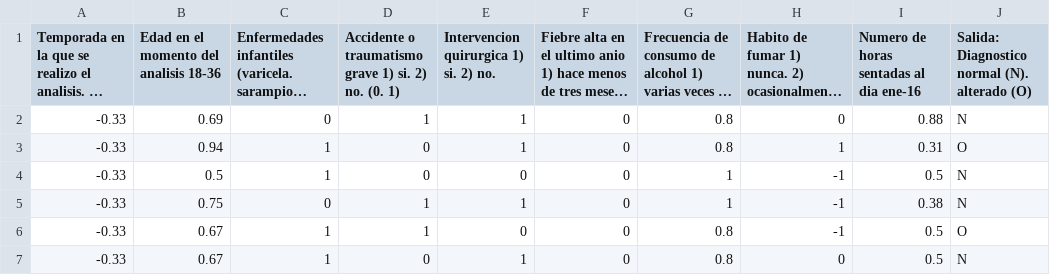
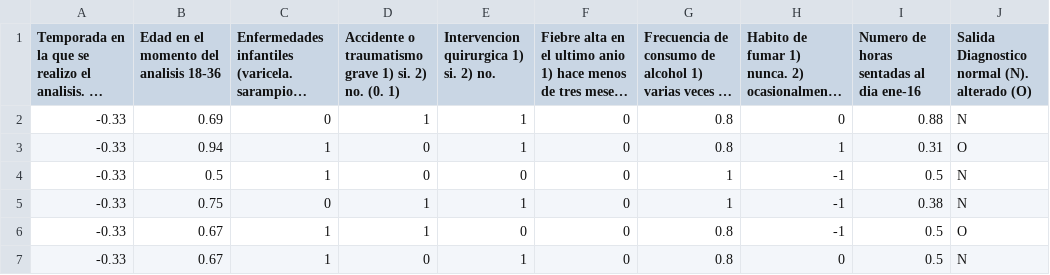
Before and after one commit to slgonzalezp/Entrega_abril_18, a CSV file: fertility_Diagnosis.csv, drawn as a sheet; only a part is shown; long unchanged cells end in …; the diff names each change by its address in the sheet, - before the commit and + after, or states it on an @@ line.

```diff
--- a/fertility_Diagnosis.csv
+++ b/fertility_Diagnosis.csv
-J1: Salida: Diagnostico normal (N). alterado (O)
+J1: Salida Diagnostico normal (N). alterado (O)
```
Also changed, not shown: 1 other file.
